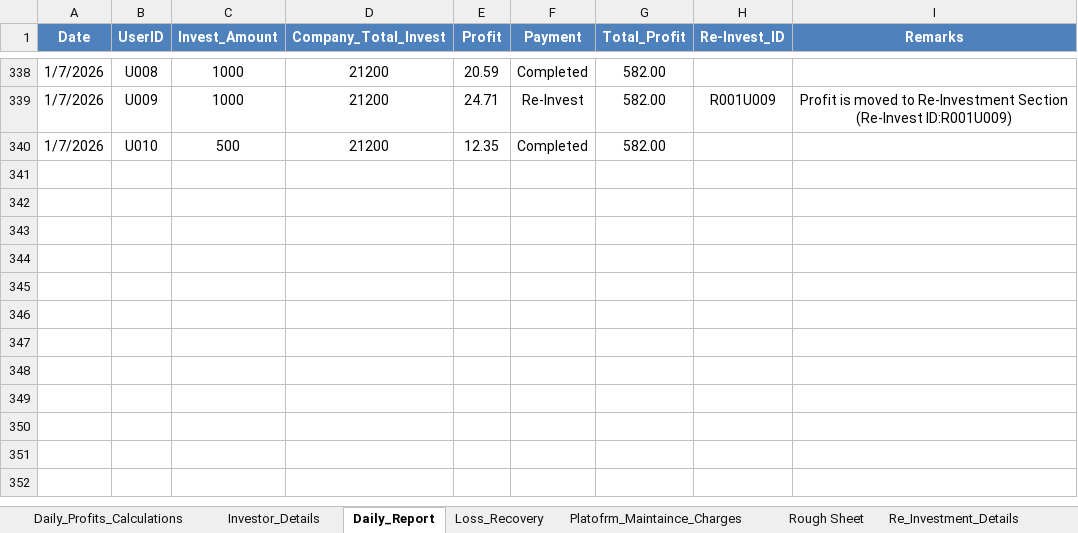
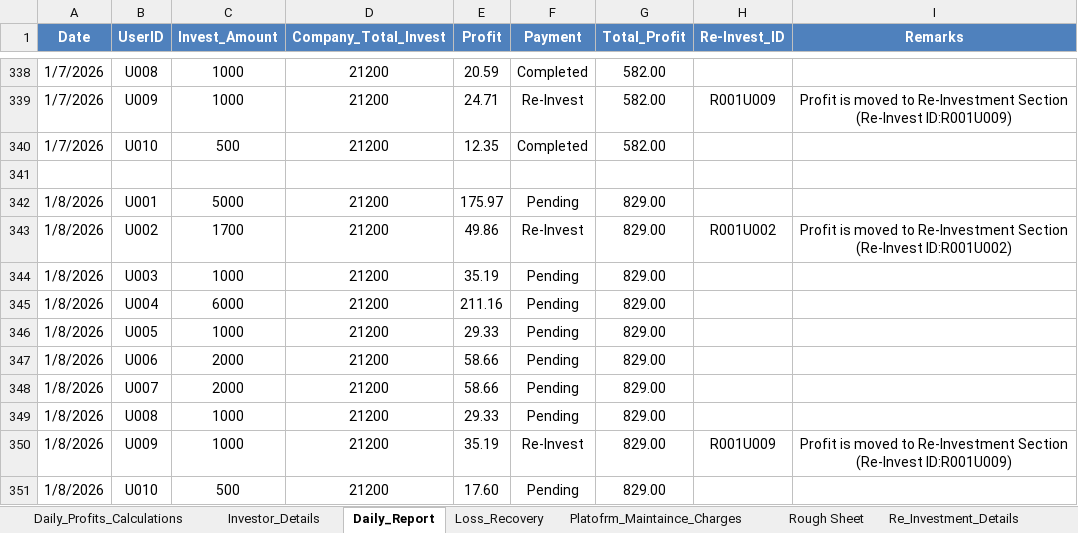
Before and after one commit to Arun2310Rajaputhra/INVESTORS-DASHBOARD, an Excel workbook: INVESTMENT_APP_DETAILS_UPDATE.xlsx, sheet Daily_Report, drawn as a sheet; only a part is shown, gaps mark what is left out; values as stored, in another font and other column widths than the file's, no borders; table styles not drawn; the diff names each change by its address in the sheet, - before the commit and + after, or states it on an @@ line.

```diff
--- a/INVESTMENT_APP_DETAILS_UPDATE.xlsx (sheet Daily_Report)
+++ b/INVESTMENT_APP_DETAILS_UPDATE.xlsx (sheet Daily_Report)
+row 341: (empty)
+row 342: 1/8/2026 | U001 | 5000 | 21200 | 175.97 | Pending | 829.00
+row 343: 1/8/2026 | U002 | 1700 | 21200 | 49.86 | Re-Invest | 829.00 | R001U002 | Profit is moved to Re-Investment Section (Re-Invest ID:R001U002)
+row 344: 1/8/2026 | U003 | 1000 | 21200 | 35.19 | Pending | 829.00
+row 345: 1/8/2026 | U004 | 6000 | 21200 | 211.16 | Pending | 829.00
+row 346: 1/8/2026 | U005 | 1000 | 21200 | 29.33 | Pending | 829.00
+row 347: 1/8/2026 | U006 | 2000 | 21200 | 58.66 | Pending | 829.00
+row 348: 1/8/2026 | U007 | 2000 | 21200 | 58.66 | Pending | 829.00
+row 349: 1/8/2026 | U008 | 1000 | 21200 | 29.33 | Pending | 829.00
+row 350: 1/8/2026 | U009 | 1000 | 21200 | 35.19 | Re-Invest | 829.00 | R001U009 | Profit is moved to Re-Investment Section (Re-Invest ID:R001U009)
+row 351: 1/8/2026 | U010 | 500 | 21200 | 17.60 | Pending | 829.00
```
Also changed, not shown: sheet Daily_Profits_Calculations, sheet Platofrm_Maintaince_Charges, sheet Investor_Details, sheet Re_Investment_Details.
